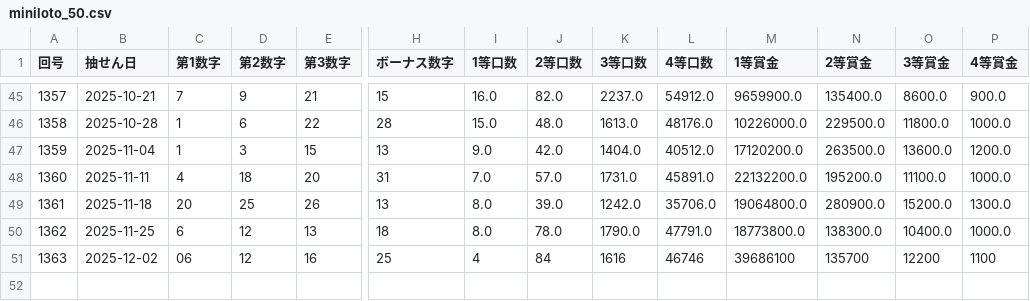
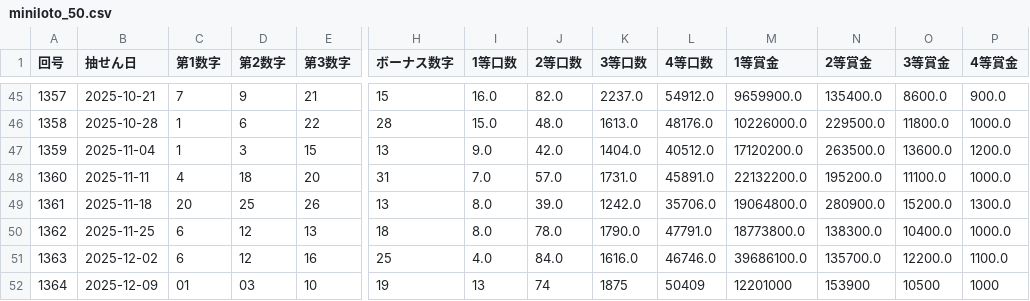
Before and after one commit to Naobro/lototop-app, a CSV file: data/miniloto_50.csv, drawn as a sheet; only a part is shown, gaps mark what is left out; rows hold the shown columns only; the diff names each change by its address in the sheet, - before the commit and + after, or states it on an @@ line.

Commit message:
強制コミット: CSV反映

```diff
--- a/data/miniloto_50.csv
+++ b/data/miniloto_50.csv
-C51 (第1数字): 06
+C51 (第1数字): 6
-I51 (1等口数): 4
+I51 (1等口数): 4.0
-J51 (2等口数): 84
+J51 (2等口数): 84.0
-K51 (3等口数): 1616
+K51 (3等口数): 1616.0
-L51 (4等口数): 46746
+L51 (4等口数): 46746.0
-M51 (1等賞金): 39686100
+M51 (1等賞金): 39686100.0
-N51 (2等賞金): 135700
+N51 (2等賞金): 135700.0
-O51 (3等賞金): 12200
+O51 (3等賞金): 12200.0
-P51 (4等賞金): 1100
+P51 (4等賞金): 1100.0
+row 52: 1364 | 2025-12-09 | 01 | 03 | 10 | 19 | 13 | 74 | 1875 | 50409 | 12201000 | 153900 | 10500 | 1000
```
